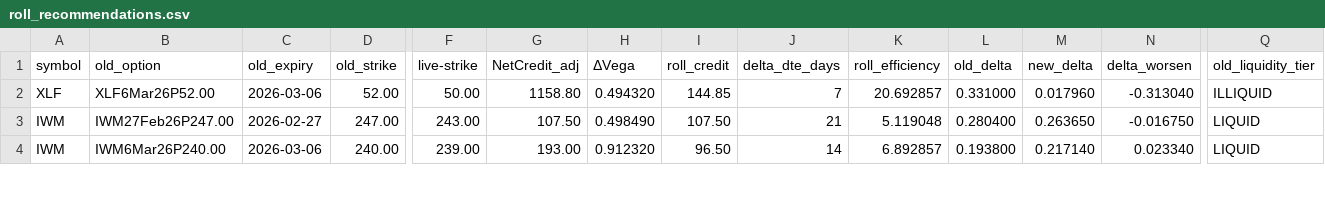
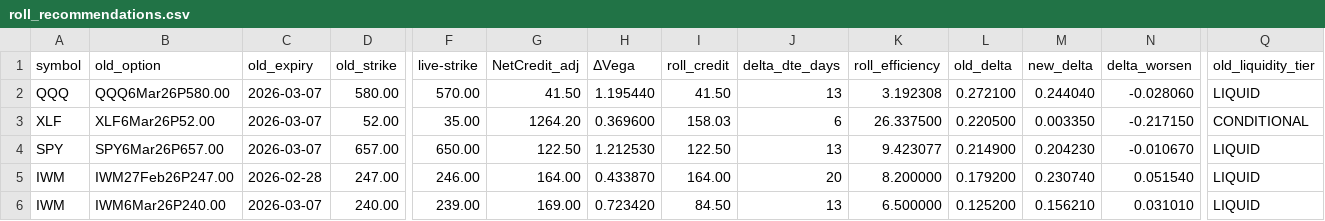
Before and after one commit to mingchen112001-crypto/csv-dashboard, a CSV file: data/roll_recommendations.csv, drawn as a sheet; only a part is shown, gaps mark what is left out; addresses are those after the commit; rows hold the shown columns only; the diff covers the shown part only; the diff names each change by its address in the sheet, - before the commit and + after, or states it on an @@ line.

```diff
--- a/data/roll_recommendations.csv
+++ b/data/roll_recommendations.csv
+row 2: QQQ | QQQ6Mar26P580.00 | 2026-03-07 | 580.00 | 570.00 | 41.50 | 1.195440 | 41.50 | 13 | 3.192308 | 0.272100 | 0.244040 | -0.028060 | LIQUID
-C3 (old_expiry): 2026-03-06
+C3 (old_expiry): 2026-03-07
-F3 (live-strike): 50.00
+F3 (live-strike): 35.00
-G3 (NetCredit_adj): 1158.80
+G3 (NetCredit_adj): 1264.20
-H3 (ΔVega): 0.494320
+H3 (ΔVega): 0.369600
-I3 (roll_credit): 144.85
+I3 (roll_credit): 158.03
-J3 (delta_dte_days): 7
+J3 (delta_dte_days): 6
-K3 (roll_efficiency): 20.692857
+K3 (roll_efficiency): 26.337500
-L3 (old_delta): 0.331000
+L3 (old_delta): 0.220500
-M3 (new_delta): 0.017960
+M3 (new_delta): 0.003350
-N3 (delta_worsen): -0.313040
+N3 (delta_worsen): -0.217150
-Q3 (old_liquidity_tier): ILLIQUID
+Q3 (old_liquidity_tier): CONDITIONAL
+row 4: SPY | SPY6Mar26P657.00 | 2026-03-07 | 657.00 | 650.00 | 122.50 | 1.212530 | 122.50 | 13 | 9.423077 | 0.214900 | 0.204230 | -0.010670 | LIQUID
-C5 (old_expiry): 2026-02-27
+C5 (old_expiry): 2026-02-28
-F5 (live-strike): 243.00
+F5 (live-strike): 246.00
-G5 (NetCredit_adj): 107.50
+G5 (NetCredit_adj): 164.00
-H5 (ΔVega): 0.498490
+H5 (ΔVega): 0.433870
-I5 (roll_credit): 107.50
+I5 (roll_credit): 164.00
-J5 (delta_dte_days): 21
+J5 (delta_dte_days): 20
-K5 (roll_efficiency): 5.119048
+K5 (roll_efficiency): 8.200000
-L5 (old_delta): 0.280400
+L5 (old_delta): 0.179200
-M5 (new_delta): 0.263650
+M5 (new_delta): 0.230740
-N5 (delta_worsen): -0.016750
+N5 (delta_worsen): 0.051540
-C6 (old_expiry): 2026-03-06
+C6 (old_expiry): 2026-03-07
-G6 (NetCredit_adj): 193.00
+G6 (NetCredit_adj): 169.00
-H6 (ΔVega): 0.912320
+H6 (ΔVega): 0.723420
-I6 (roll_credit): 96.50
+I6 (roll_credit): 84.50
-J6 (delta_dte_days): 14
+J6 (delta_dte_days): 13
-K6 (roll_efficiency): 6.892857
+K6 (roll_efficiency): 6.500000
-L6 (old_delta): 0.193800
+L6 (old_delta): 0.125200
-M6 (new_delta): 0.217140
+M6 (new_delta): 0.156210
-N6 (delta_worsen): 0.023340
+N6 (delta_worsen): 0.031010
```
Also changed, not shown: 10 edited cells elsewhere in this file, data/final_candidates.csv, data/open_csp.csv.
